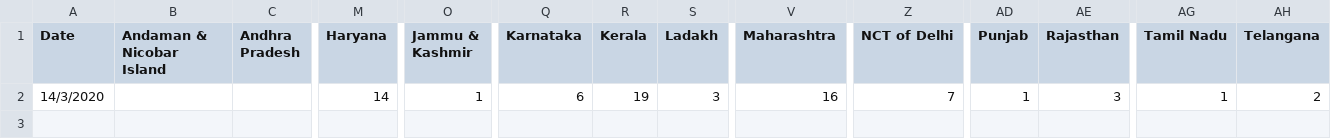
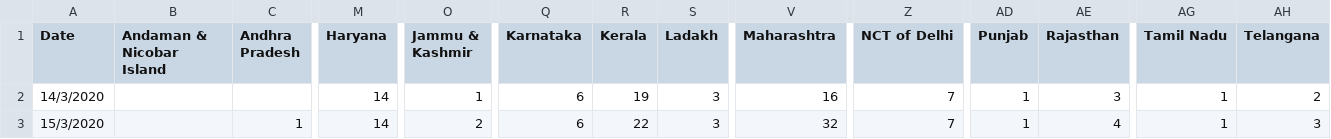
Before and after one commit to rahulgurnani/COVID-19-India, a CSV file: data/statewise.csv, drawn as a sheet; only a part is shown, gaps mark what is left out; rows hold the shown columns only; the diff names each change by its address in the sheet, - before the commit and + after, or states it on an @@ line.

Commit message:
Update data 15/3/2019 11:30 PM

```diff
--- a/data/statewise.csv
+++ b/data/statewise.csv
+row 3: 15/3/2020 |  | 1 | 14 | 2 | 6 | 22 | 3 | 32 | 7 | 1 | 4 | 1 | 3
```
Also changed, not shown: 1 other file.
